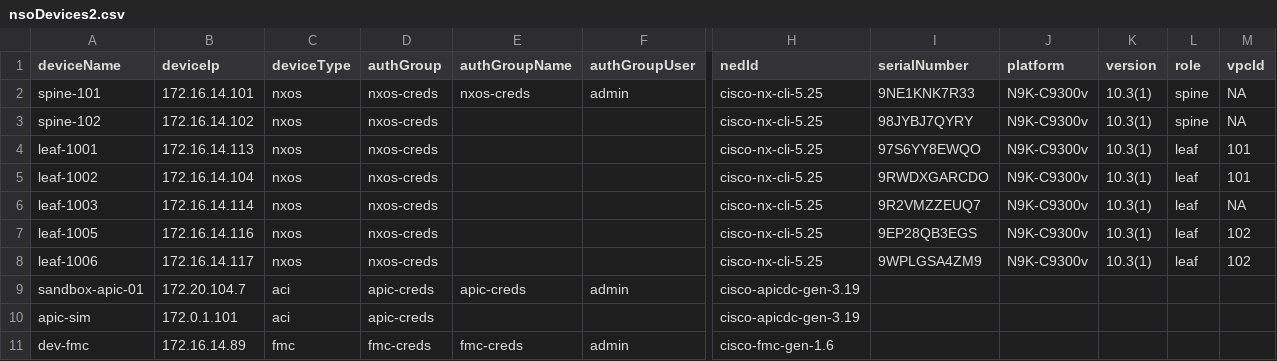
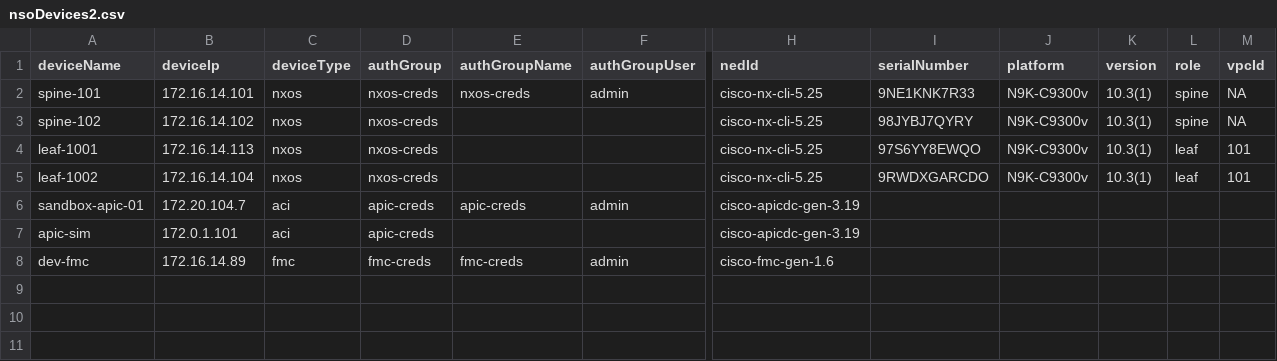
Before and after one commit to jc3943/gl-cml, a CSV file: vars/master/nso/nsoDevices2.csv, drawn as a sheet; only a part is shown, gaps mark what is left out; rows hold the shown columns only; the diff names each change by its address in the sheet, - before the commit and + after, or states it on an @@ line.

```diff
--- a/vars/master/nso/nsoDevices2.csv
+++ b/vars/master/nso/nsoDevices2.csv
-row 6: leaf-1003 | 172.16.14.114 | nxos | nxos-creds |  |  | cisco-nx-cli-5.25 | 9R2VMZZEUQ7 | N9K-C9300v | 10.3(1) | leaf | NA
-row 7: leaf-1005 | 172.16.14.116 | nxos | nxos-creds |  |  | cisco-nx-cli-5.25 | 9EP28QB3EGS | N9K-C9300v | 10.3(1) | leaf | 102
-row 8: leaf-1006 | 172.16.14.117 | nxos | nxos-creds |  |  | cisco-nx-cli-5.25 | 9WPLGSA4ZM9 | N9K-C9300v | 10.3(1) | leaf | 102
```
